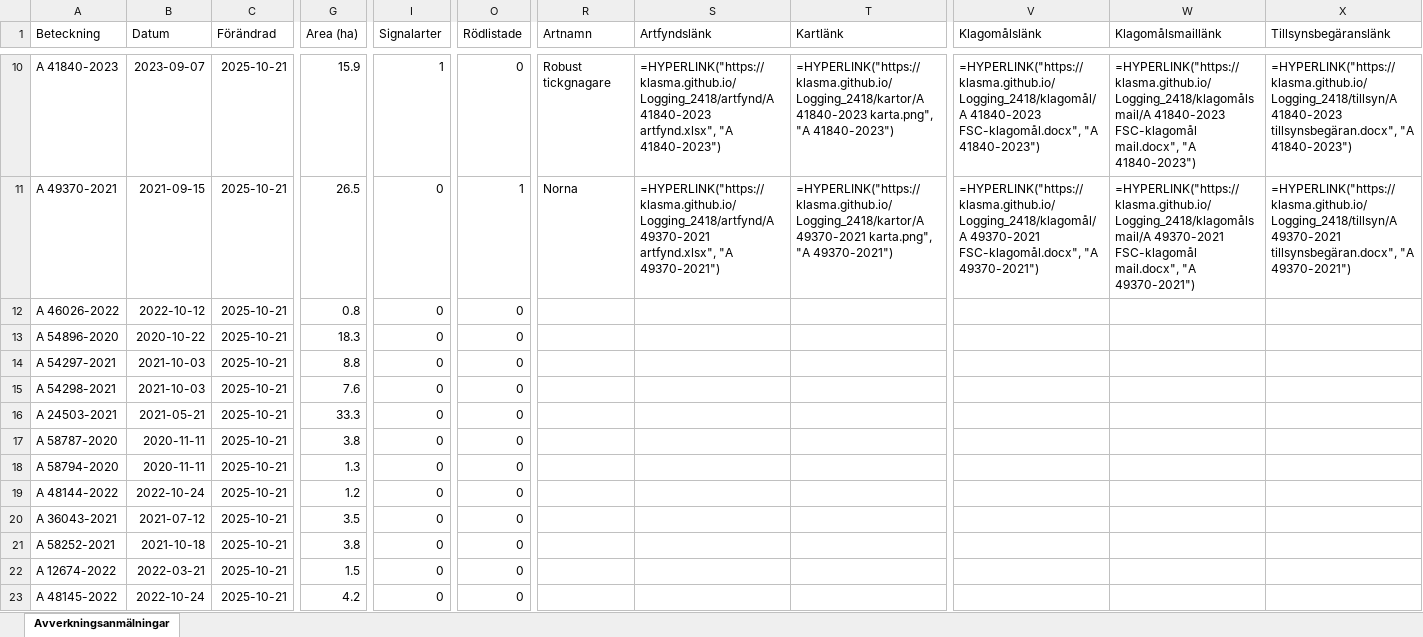
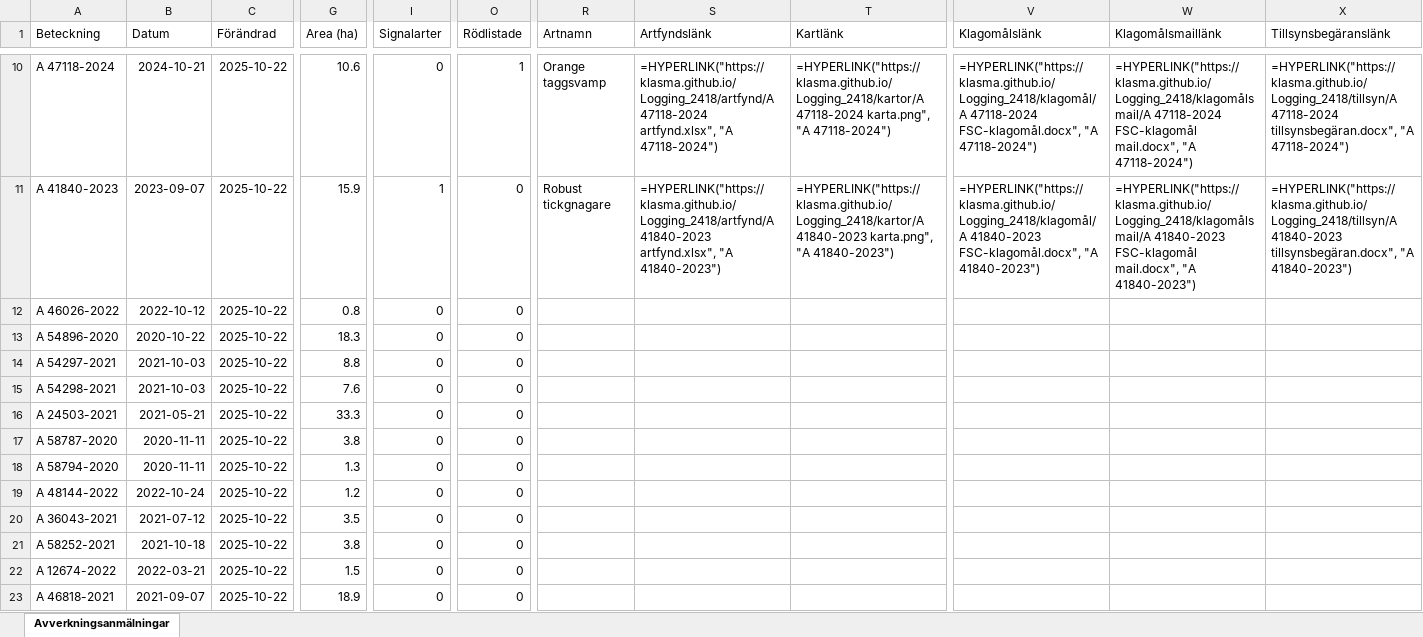
Before and after one commit to klasma/Logging_2418, an Excel workbook: Översikt MALÅ.xlsx, sheet Avverkningsanmälningar, drawn as a sheet; only a part is shown, gaps mark what is left out; values as stored, in another font and other column widths than the file's, no borders; formulas without a stored value are shown as written; the diff covers the shown part only; the diff names each change by its address in the sheet, - before the commit and + after, or states it on an @@ line.

```diff
--- a/Översikt MALÅ.xlsx (sheet Avverkningsanmälningar)
+++ b/Översikt MALÅ.xlsx (sheet Avverkningsanmälningar)
-A10 (Beteckning): A 41840-2023
+A10 (Beteckning): A 47118-2024
-B10 (Datum): 2023-09-07
+B10 (Datum): 2024-10-21
-C10:C23 (Förändrad): 2025-10-21
+C10:C23 (Förändrad): 2025-10-22
-G10 (Area (ha)): 15.9
+G10 (Area (ha)): 10.6
-I10 (Signalarter): 1
+I10 (Signalarter): 0
-O10 (Rödlistade): 0
+O10 (Rödlistade): 1
-R10 (Artnamn): Robust tickgnagare
+R10 (Artnamn): Orange taggsvamp
-S10 (Artfyndslänk): =HYPERLINK("https://klasma.github.io/Logging_2418/artfynd/A 41840-2023 artfynd.xlsx", "A 41840-2023")
+S10 (Artfyndslänk): =HYPERLINK("https://klasma.github.io/Logging_2418/artfynd/A 47118-2024 artfynd.xlsx", "A 47118-2024")
-T10 (Kartlänk): =HYPERLINK("https://klasma.github.io/Logging_2418/kartor/A 41840-2023 karta.png", "A 41840-2023")
+T10 (Kartlänk): =HYPERLINK("https://klasma.github.io/Logging_2418/kartor/A 47118-2024 karta.png", "A 47118-2024")
-V10 (Klagomålslänk): =HYPERLINK("https://klasma.github.io/Logging_2418/klagomål/A 41840-2023 FSC-klagomål.docx", "A 41840-2023")
+V10 (Klagomålslänk): =HYPERLINK("https://klasma.github.io/Logging_2418/klagomål/A 47118-2024 FSC-klagomål.docx", "A 47118-2024")
-W10 (Klagomålsmaillänk): =HYPERLINK("https://klasma.github.io/Logging_2418/klagomålsmail/A 41840-2023 FSC-klagomål mail.docx", "A 41840-2023")
+W10 (Klagomålsmaillänk): =HYPERLINK("https://klasma.github.io/Logging_2418/klagomålsmail/A 47118-2024 FSC-klagomål mail.docx", "A 47118-2024")
-X10 (Tillsynsbegäranslänk): =HYPERLINK("https://klasma.github.io/Logging_2418/tillsyn/A 41840-2023 tillsynsbegäran.docx", "A 41840-2023")
+X10 (Tillsynsbegäranslänk): =HYPERLINK("https://klasma.github.io/Logging_2418/tillsyn/A 47118-2024 tillsynsbegäran.docx", "A 47118-2024")
-A11 (Beteckning): A 49370-2021
+A11 (Beteckning): A 41840-2023
-B11 (Datum): 2021-09-15
+B11 (Datum): 2023-09-07
-G11 (Area (ha)): 26.5
+G11 (Area (ha)): 15.9
-I11 (Signalarter): 0
+I11 (Signalarter): 1
-O11 (Rödlistade): 1
+O11 (Rödlistade): 0
-R11 (Artnamn): Norna
+R11 (Artnamn): Robust tickgnagare
-S11 (Artfyndslänk): =HYPERLINK("https://klasma.github.io/Logging_2418/artfynd/A 49370-2021 artfynd.xlsx", "A 49370-2021")
+S11 (Artfyndslänk): =HYPERLINK("https://klasma.github.io/Logging_2418/artfynd/A 41840-2023 artfynd.xlsx", "A 41840-2023")
-T11 (Kartlänk): =HYPERLINK("https://klasma.github.io/Logging_2418/kartor/A 49370-2021 karta.png", "A 49370-2021")
+T11 (Kartlänk): =HYPERLINK("https://klasma.github.io/Logging_2418/kartor/A 41840-2023 karta.png", "A 41840-2023")
-V11 (Klagomålslänk): =HYPERLINK("https://klasma.github.io/Logging_2418/klagomål/A 49370-2021 FSC-klagomål.docx", "A 49370-2021")
+V11 (Klagomålslänk): =HYPERLINK("https://klasma.github.io/Logging_2418/klagomål/A 41840-2023 FSC-klagomål.docx", "A 41840-2023")
-W11 (Klagomålsmaillänk): =HYPERLINK("https://klasma.github.io/Logging_2418/klagomålsmail/A 49370-2021 FSC-klagomål mail.docx", "A 49370-2021")
+W11 (Klagomålsmaillänk): =HYPERLINK("https://klasma.github.io/Logging_2418/klagomålsmail/A 41840-2023 FSC-klagomål mail.docx", "A 41840-2023")
-X11 (Tillsynsbegäranslänk): =HYPERLINK("https://klasma.github.io/Logging_2418/tillsyn/A 49370-2021 tillsynsbegäran.docx", "A 49370-2021")
+X11 (Tillsynsbegäranslänk): =HYPERLINK("https://klasma.github.io/Logging_2418/tillsyn/A 41840-2023 tillsynsbegäran.docx", "A 41840-2023")
-A23 (Beteckning): A 48145-2022
+A23 (Beteckning): A 46818-2021
-B23 (Datum): 2022-10-24
+B23 (Datum): 2021-09-07
-G23 (Area (ha)): 4.2
+G23 (Area (ha)): 18.9
```
Also changed, not shown: 1534 edited cells elsewhere in this sheet, artfynd/A 39692-2024 artfynd.xlsx, artfynd/A 41330-2024 artfynd.xlsx, 49 other files.
